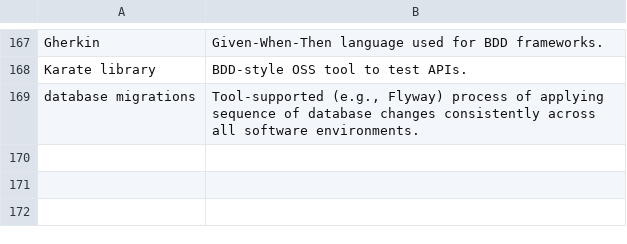
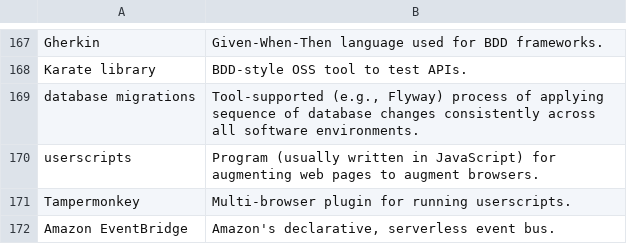
Before and after one commit to nilanshutwinkle/random-notes, a CSV file: flashcards/PD flashcards/Technology/misc.csv, drawn as a sheet; only a part is shown, gaps mark what is left out; the diff names each change by its address in the sheet, - before the commit and + after, or states it on an @@ line.

```diff
--- a/flashcards/PD flashcards/Technology/misc.csv
+++ b/flashcards/PD flashcards/Technology/misc.csv
+row 170: userscripts | Program (usually written in JavaScript) for augmenting web pages to augment browsers.
+row 171: Tampermonkey | Multi-browser plugin for running userscripts.
+row 172: Amazon EventBridge | Amazon's declarative, serverless event bus.
```
Also changed, not shown: flashcards/PD flashcards/Management/misc.csv.
